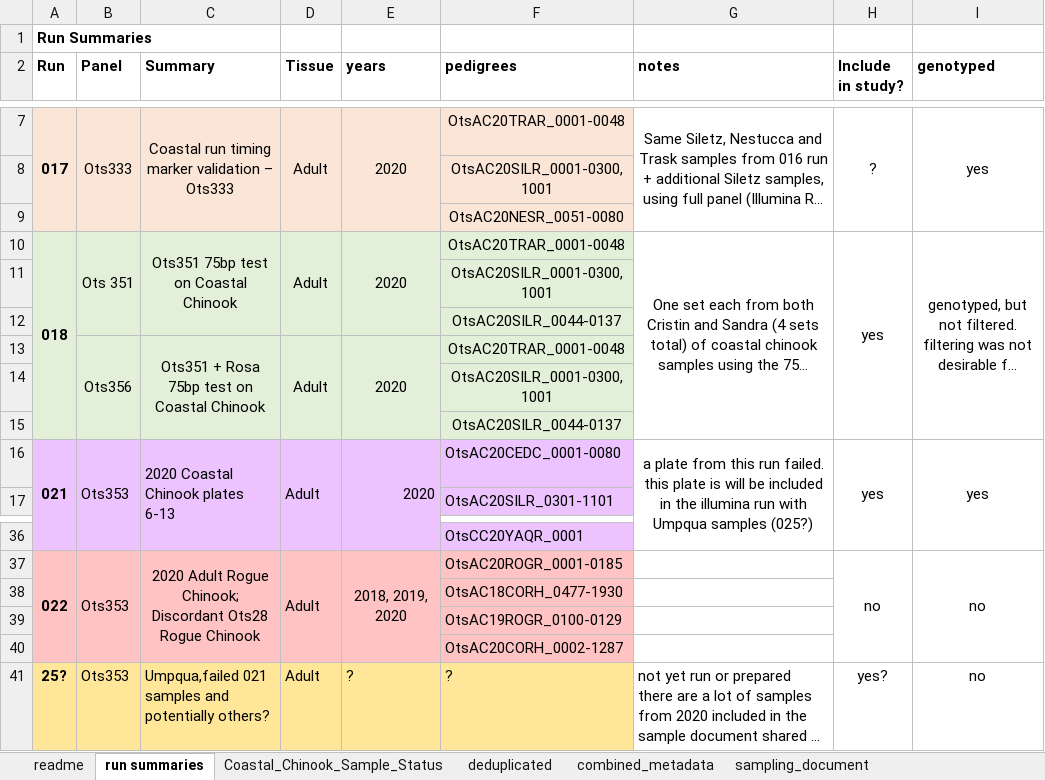
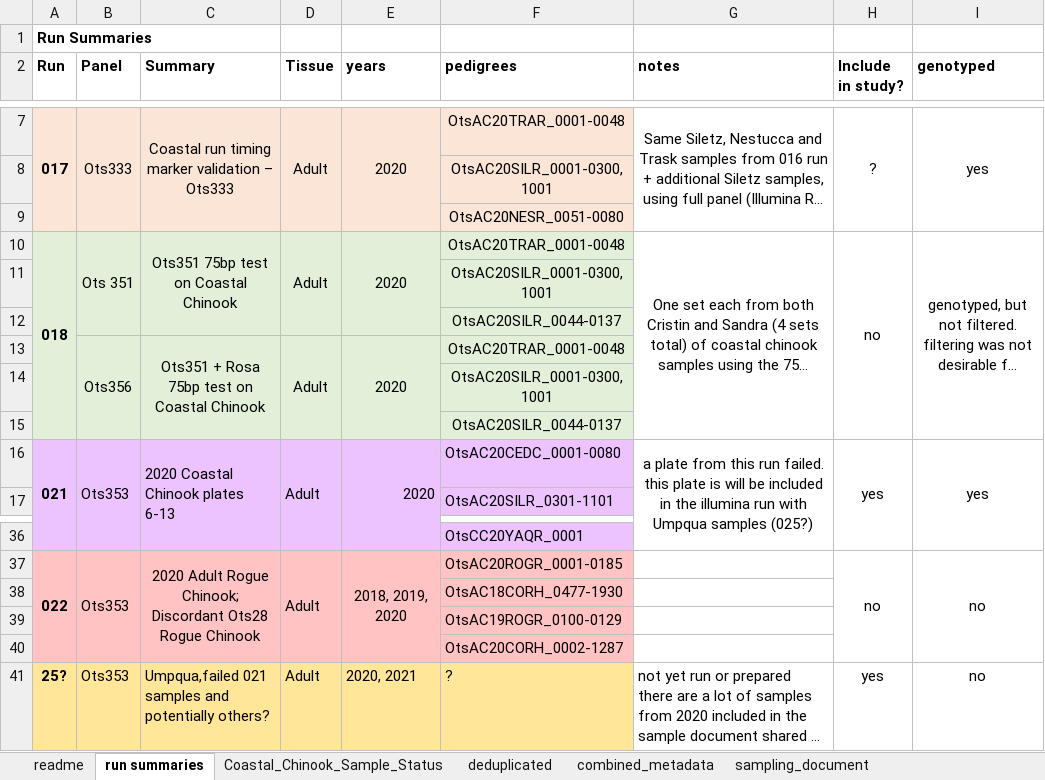
Before and after one commit to david-dayan/coastal_chinook_2020_analysis, an Excel workbook: metadata/consolidated_metadata/combined_run_info.xlsx, sheet run summaries, drawn as a sheet; only a part is shown, gaps mark what is left out; long unchanged cells end in …; values as stored, in another font and other column widths than the file's, no borders; the diff names each change by its address in the sheet, - before the commit and + after, or states it on an @@ line.

```diff
--- a/metadata/consolidated_metadata/combined_run_info.xlsx (sheet run summaries)
+++ b/metadata/consolidated_metadata/combined_run_info.xlsx (sheet run summaries)
-H10 (Include in study?): yes
+H10 (Include in study?): no
-E41 (years): ?
+E41 (years): 2020, 2021
-H41 (Include in study?): yes?
+H41 (Include in study?): yes
```
Also changed, not shown: sheet Coastal_Chinook_Sample_Status, sheet combined_metadata, sheet deduplicated, sheet readme, 40 other files.
